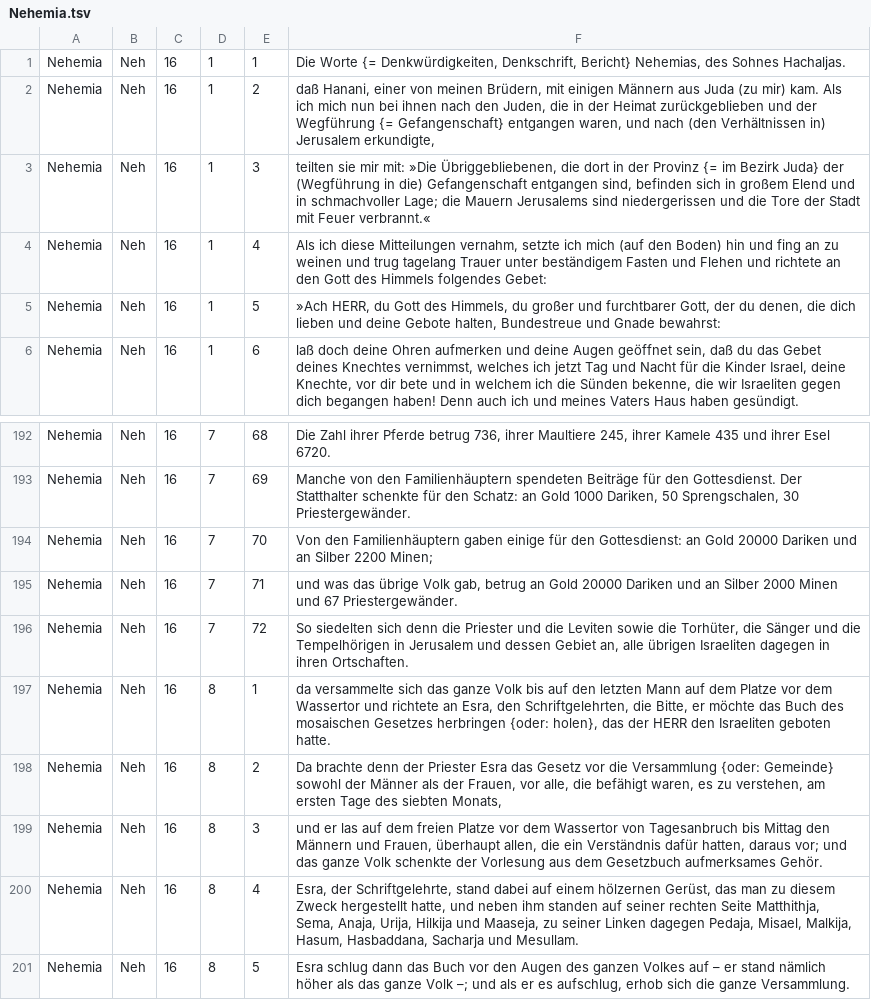
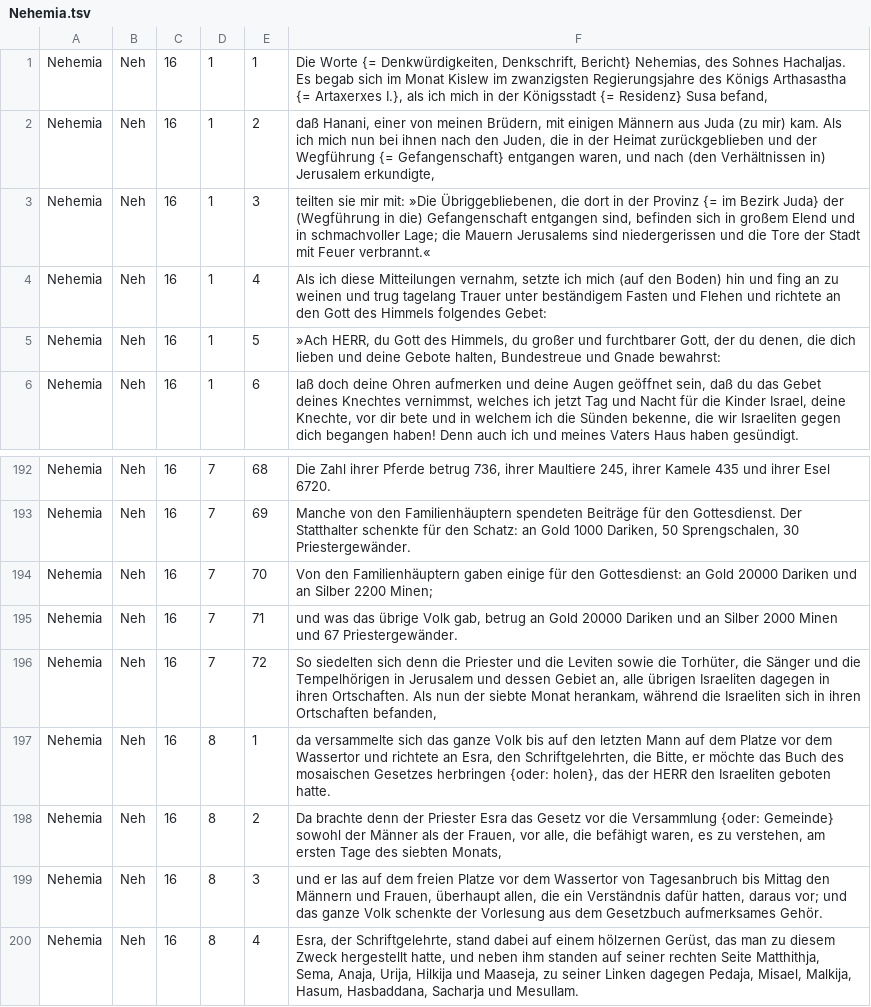
Before and after one commit to emysliwietz/menge, a TSV file: .sources/books/Nehemia.tsv, drawn as a sheet; only a part is shown, gaps mark what is left out; the shorter side is filled out with more unchanged rows.

```diff
--- a/.sources/books/Nehemia.tsv
+++ b/.sources/books/Nehemia.tsv
@@ -1,2 +1,2 @@
-Nehemia	Neh	16	1	1	Die Worte {= Denkwürdigkeiten, Denkschrift, Bericht} Nehemias, des Sohnes Hachaljas.
+Nehemia	Neh	16	1	1	Die Worte {= Denkwürdigkeiten, Denkschrift, Bericht} Nehemias, des Sohnes Hachaljas. Es begab sich im Monat Kislew im zwanzigsten Regierungsjahre des Königs Arthasastha {= Artaxerxes I.}, als ich mich in der Königsstadt {= Residenz} Susa befand,
 Nehemia	Neh	16	1	2	daß Hanani, einer von meinen Brüdern, mit einigen Männern aus Juda (zu mir) kam. Als ich mich nun bei ihnen nach den Juden, die in der Heimat zurückgeblieben und der Wegführung {= Gefangenschaft} entgangen waren, und nach (den Verhältnissen in) Jerusalem erkundigte,
@@ -195,3 +195,3 @@ Nehemia	Neh	16	7	70	Von den Familienhäuptern gaben einige für den Gottesdienst
 Nehemia	Neh	16	7	71	und was das übrige Volk gab, betrug an Gold 20000 Dariken und an Silber 2000 Minen und 67 Priestergewänder.
-Nehemia	Neh	16	7	72	So siedelten sich denn die Priester und die Leviten sowie die Torhüter, die Sänger und die Tempelhörigen in Jerusalem und dessen Gebiet an, alle übrigen Israeliten dagegen in ihren Ortschaften.
+Nehemia	Neh	16	7	72	So siedelten sich denn die Priester und die Leviten sowie die Torhüter, die Sänger und die Tempelhörigen in Jerusalem und dessen Gebiet an, alle übrigen Israeliten dagegen in ihren Ortschaften. Als nun der siebte Monat herankam, während die Israeliten sich in ihren Ortschaften befanden,
 Nehemia	Neh	16	8	1	da versammelte sich das ganze Volk bis auf den letzten Mann auf dem Platze vor dem Wassertor und richtete an Esra, den Schriftgelehrten, die Bitte, er möchte das Buch des mosaischen Gesetzes herbringen {oder: holen}, das der HERR den Israeliten geboten hatte.
```
Also changed, not shown: .sources/books/1. Samuel.tsv, .sources/books/Jesaja.tsv, 40 other files.
